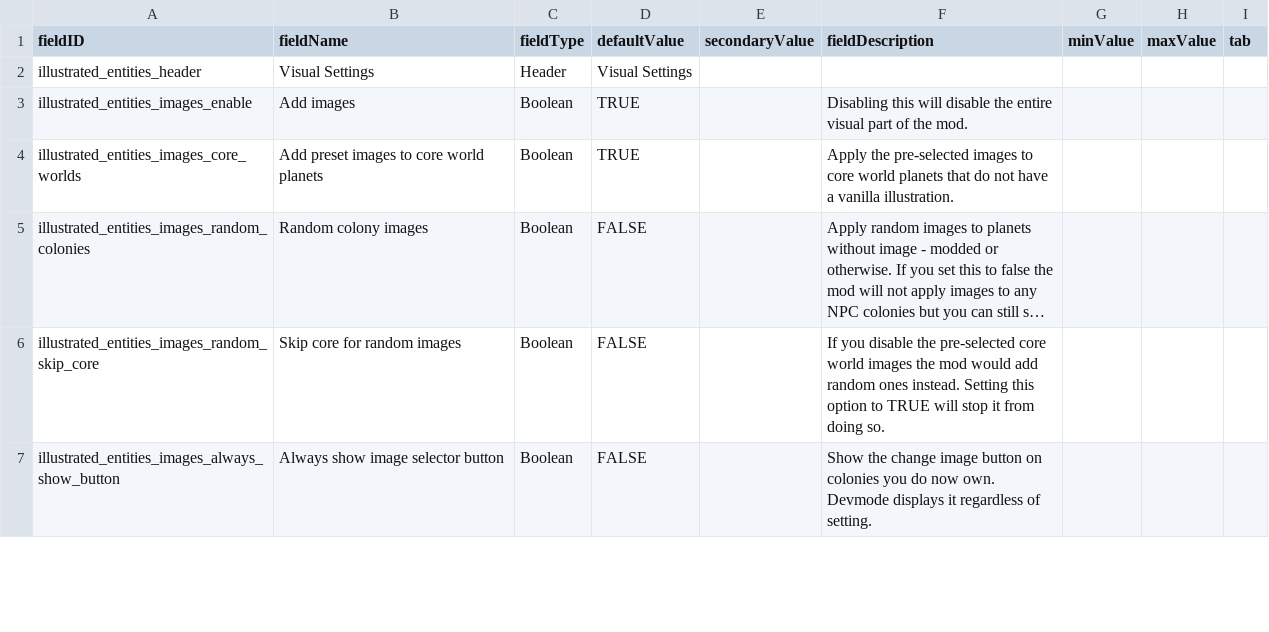
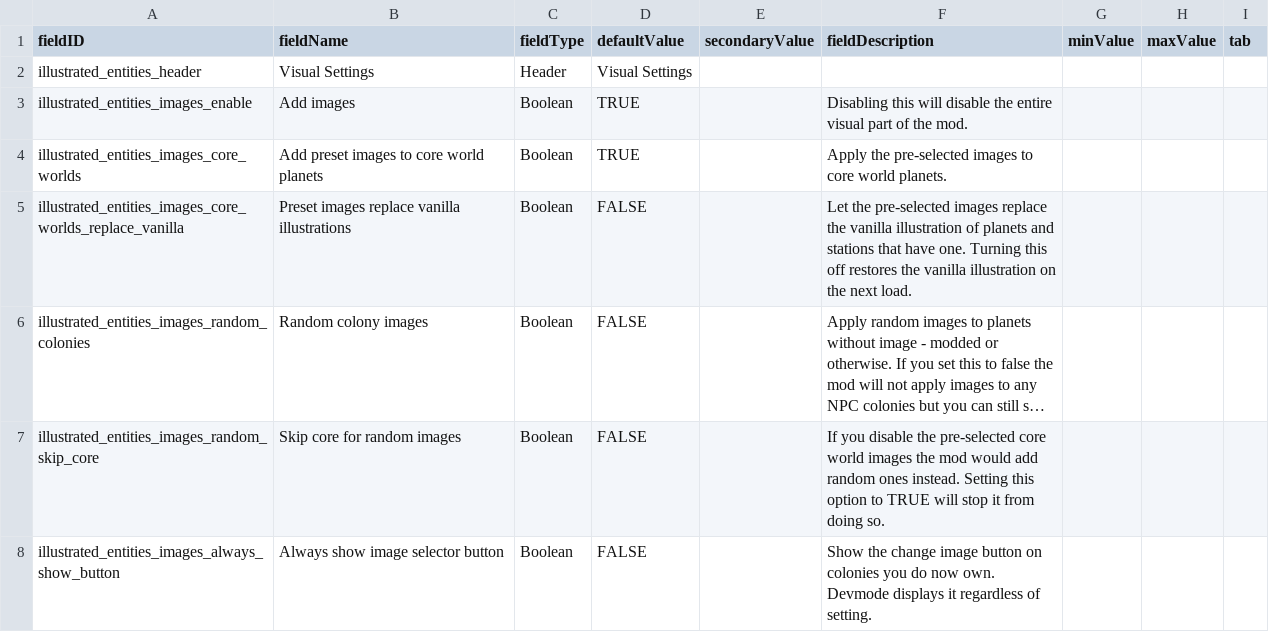
Before and after one commit to SirHartley/Illustrated.Entities, a CSV file: data/config/LunaSettings.csv, drawn as a sheet; only a part is shown; long unchanged cells end in …; the diff names each change by its address in the sheet, - before the commit and + after, or states it on an @@ line.

```diff
--- a/data/config/LunaSettings.csv
+++ b/data/config/LunaSettings.csv
-F4 (fieldDescription): …core world planets that do not have a vanilla illustration.
+F4 (fieldDescription): …core world planets.
+row 5: illustrated_entities_images_core_worlds_replace_vanilla | Preset images replace vanilla illustrations | Boolean | FALSE |  | Let the pre-selected images replace the vanilla illustration of planets and stations that have one. Turning this off restores the vanilla illustration on the next load.
```
Also changed, not shown: 6 other files.
